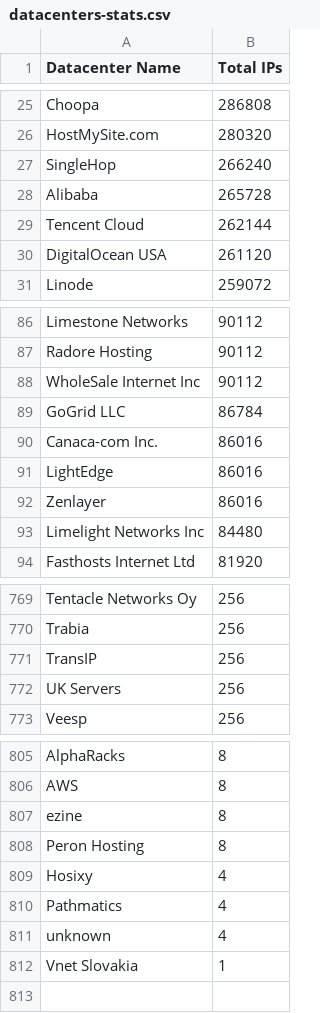
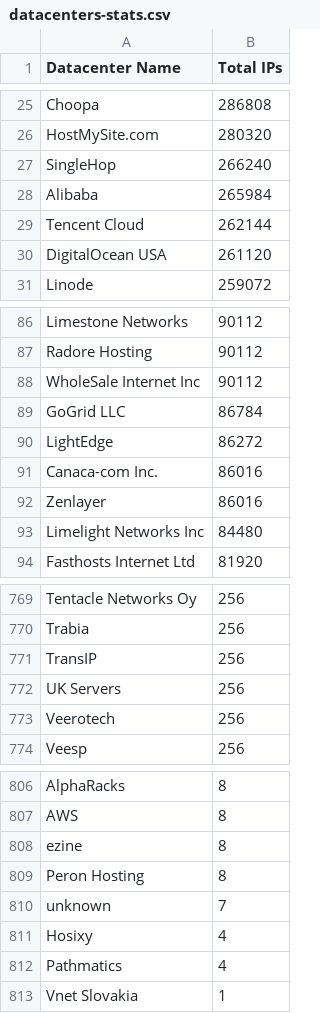
Before and after one commit to ekmixon/ipcat, a CSV file: datacenters-stats.csv, drawn as a sheet; only a part is shown, gaps mark what is left out.

```diff
--- a/datacenters-stats.csv
+++ b/datacenters-stats.csv
@@ -27,3 +27,3 @@ HostMySite.com,280320
 SingleHop,266240
-Alibaba,265728
+Alibaba,265984
 Tencent Cloud,262144
@@ -89,4 +89,4 @@ WholeSale Internet Inc,90112
 GoGrid LLC,86784
+LightEdge,86272
 Canaca-com Inc.,86016
-LightEdge,86016
 Zenlayer,86016
@@ -772,2 +772,3 @@ TransIP,256
 UK Servers,256
+Veerotech,256
 Veesp,256
@@ -808,5 +809,5 @@ ezine,8
 Peron Hosting,8
+unknown,7
 Hosixy,4
 Pathmatics,4
-unknown,4
 Vnet Slovakia,1
```
Also changed, not shown: datacenters.csv.
